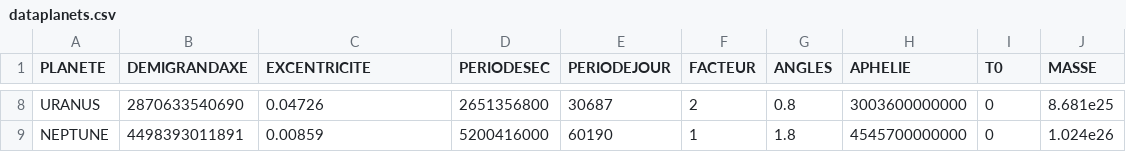
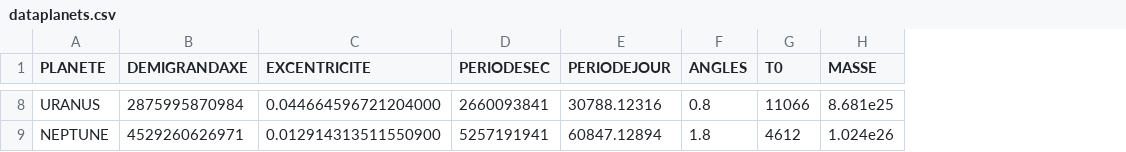
Before and after one commit to ZircZag/planetarium, a CSV file: dataplanets.csv, drawn as a sheet; only a part is shown, gaps mark what is left out; removed rows and columns are numbered as before the commit, all else as after; the diff covers the shown part only; the diff names each change by its address in the sheet, - before the commit and + after, or states it on an @@ line.

```diff
--- a/dataplanets.csv
+++ b/dataplanets.csv
-column F (FACTEUR), rows 8-9: 2 | 1
-column H (APHELIE), rows 8-9: 3003600000000 | 4545700000000
-B8 (DEMIGRANDAXE): 2870633540690
+B8 (DEMIGRANDAXE): 2875995870984
-C8 (EXCENTRICITE): 0.04726
+C8 (EXCENTRICITE): 0.044664596721204000
-D8 (PERIODESEC): 2651356800
+D8 (PERIODESEC): 2660093841
-E8 (PERIODEJOUR): 30687
+E8 (PERIODEJOUR): 30788.12316
-G8 (T0): 0
+G8 (T0): 11066
-B9 (DEMIGRANDAXE): 4498393011891
+B9 (DEMIGRANDAXE): 4529260626971
-C9 (EXCENTRICITE): 0.00859
+C9 (EXCENTRICITE): 0.012914313511550900
-D9 (PERIODESEC): 5200416000
+D9 (PERIODESEC): 5257191941
-E9 (PERIODEJOUR): 60190
+E9 (PERIODEJOUR): 60847.12894
-G9 (T0): 0
+G9 (T0): 4612
```
Also changed, not shown: 29 edited cells elsewhere in this file, 1 other file.
